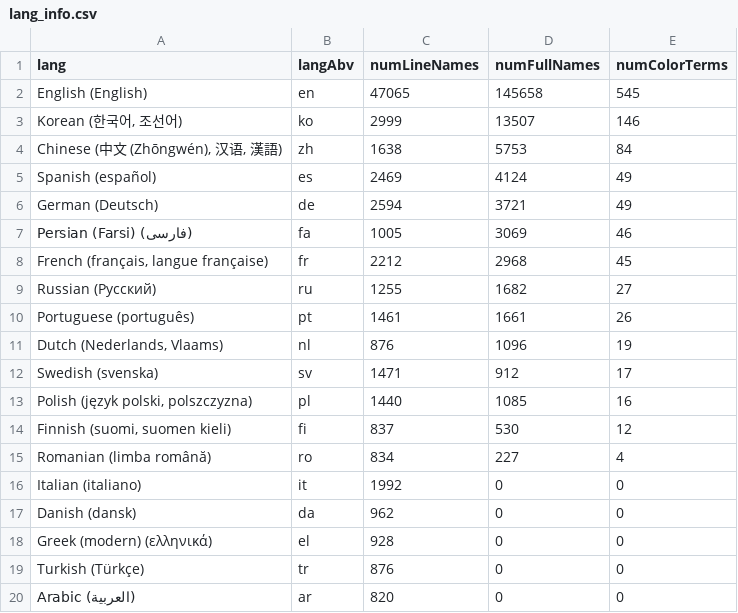
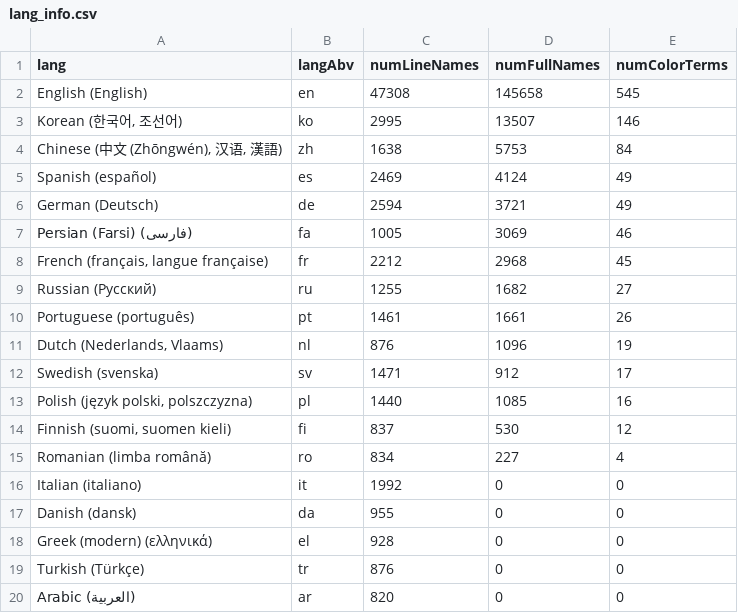
Before and after one commit to uwdata/color-naming-in-different-languages, a CSV file: model/lang_info.csv, drawn as a sheet; only a part is shown; the diff covers the shown part only.

```diff
--- a/model/lang_info.csv
+++ b/model/lang_info.csv
@@ -1,4 +1,4 @@
 lang,langAbv,numLineNames,numFullNames,numColorTerms
-English (English),en,47065,145658,545
-"Korean (한국어, 조선어)",ko,2999,13507,146
+English (English),en,47308,145658,545
+"Korean (한국어, 조선어)",ko,2995,13507,146
 "Chinese (中文 (Zhōngwén), 汉语, 漢語)",zh,1638,5753,84
@@ -16,3 +16,3 @@ Romanian (limba română),ro,834,227,4
 Italian (italiano),it,1992,0,0
-Danish (dansk),da,962,0,0
+Danish (dansk),da,955,0,0
 Greek (modern) (ελληνικά),el,928,0,0
```
Also changed, not shown: 4 added rows and 4 removed rows elsewhere in this file, model/full_colors_info.csv, model/hue_colors_info.csv, 12 other files.
